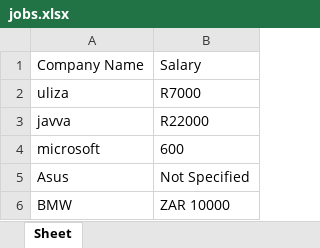
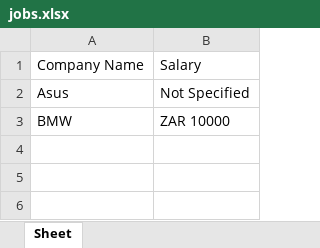
Before and after one commit to Lugan2004/Job-Application-Tracker, an Excel workbook: Job-tracker/jobs.xlsx, sheet Sheet, drawn as a sheet; values as stored, in another font and other column widths than the file's, no borders; the diff names each change by its address in the sheet, - before the commit and + after, or states it on an @@ line.

```diff
--- a/Job-tracker/jobs.xlsx (sheet Sheet)
+++ b/Job-tracker/jobs.xlsx (sheet Sheet)
-row 2: uliza | R7000
-row 3: javva | R22000
-row 4: microsoft | 600
```
Also changed, not shown: 2 other files.
